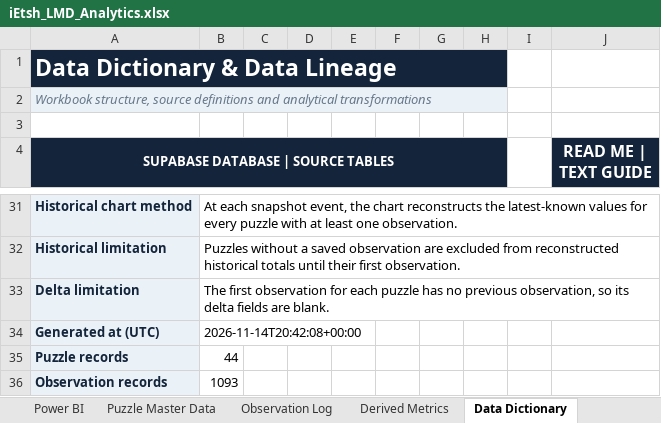
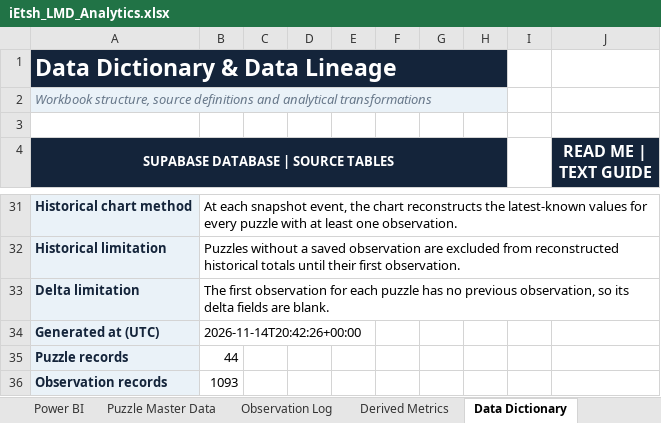
Before and after one commit to iEtsh/iEtsh.sudoku, an Excel workbook: sudoku-ietsh/ietsh/lmd/exports/iEtsh_LMD_Analytics.xlsx, sheet Data Dictionary, drawn as a sheet; only a part is shown, gaps mark what is left out; values as stored, in another font and other column widths than the file's, no borders; the diff names each change by its address in the sheet, - before the commit and + after, or states it on an @@ line.

```diff
--- a/sudoku-ietsh/ietsh/lmd/exports/iEtsh_LMD_Analytics.xlsx (sheet Data Dictionary)
+++ b/sudoku-ietsh/ietsh/lmd/exports/iEtsh_LMD_Analytics.xlsx (sheet Data Dictionary)
-B34: 2026-11-14T20:42:08+00:00
+B34: 2026-11-14T20:42:26+00:00
```
Also changed, not shown: sheet Analytics Dashboard, charts or pictures, 1 other file.
